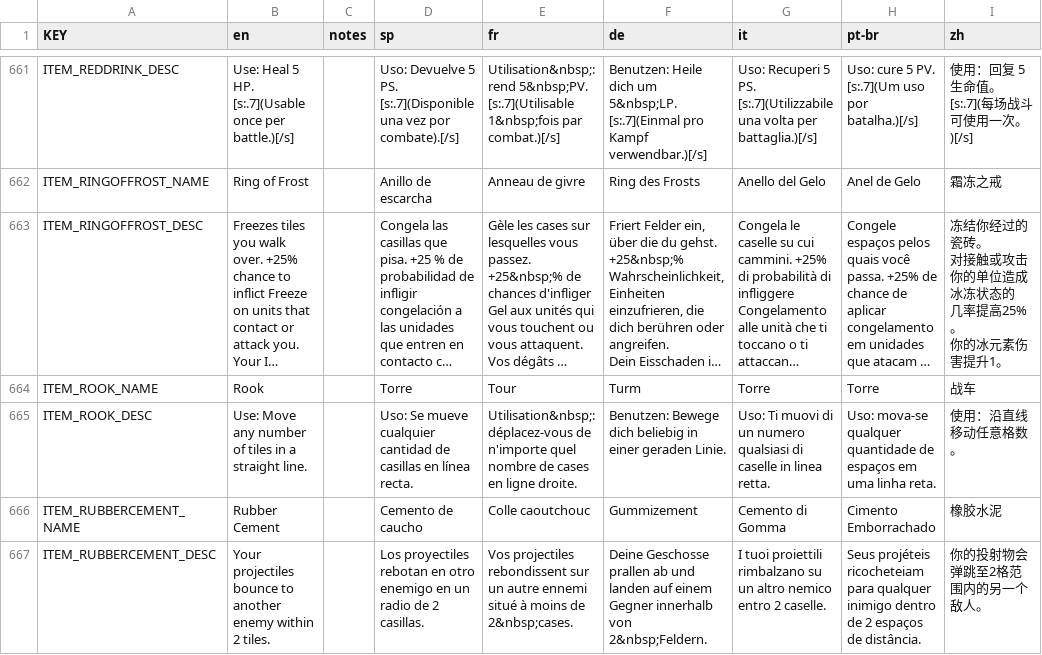
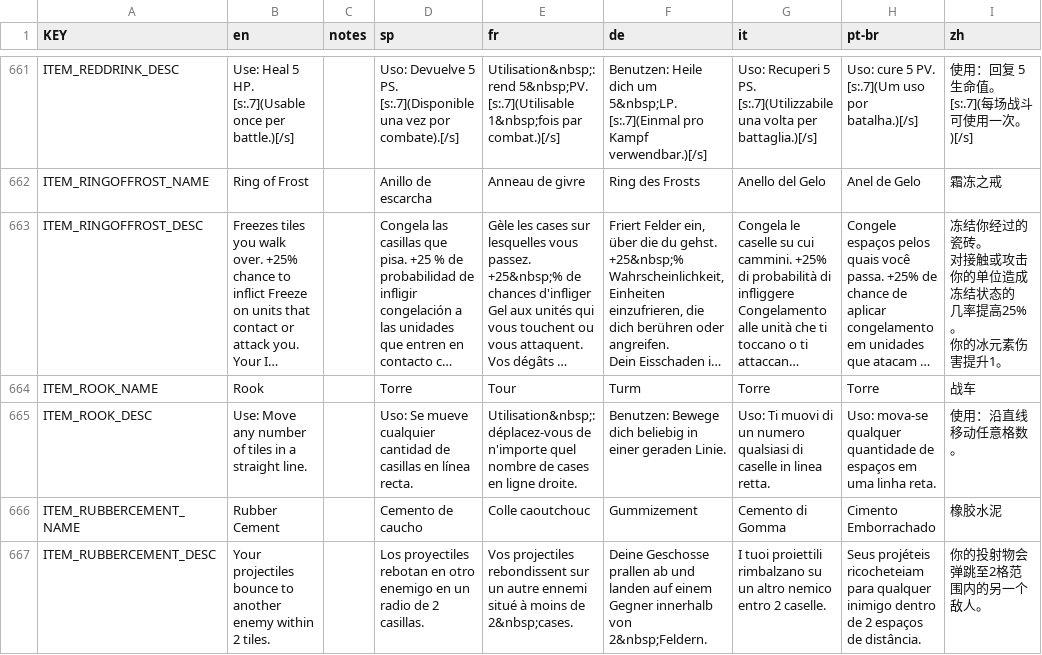
Before and after one commit to rainzz-512/Mewgenics-Chinese-Translation, a CSV file: Mewgenics_CN_patch/data/text/items.csv, drawn as a sheet; only a part is shown, gaps mark what is left out; long unchanged cells end in …; the diff covers the shown part only; the diff names each change by its address in the sheet, - before the commit and + after, or states it on an @@ line.

Commit message:
Fix translations and improve text consistency across various CSV files
- Updated "Humping Animations" label translation in additions.csv
- Corrected item descriptions and names in items.csv, including "Spring" and "Scarf"
- Enhanced keyword tooltips for poison-related terms in keyword_tooltips.csv
- Revised day and month names in misc.csv for better clarity in Chinese
- Adjusted mutation descriptions for clarity and consistency in mutations.csv
- Improved passive ability descriptions in passives.csv, including "Poison Tips" and "Ice Paws"
- Updated unit names and descriptions in units.csv for better localization

```diff
--- a/Mewgenics_CN_patch/data/text/items.csv
+++ b/Mewgenics_CN_patch/data/text/items.csv
-I663 (zh): …单位造成冰冻状态的…
+I663 (zh): …单位造成冻结状态的…
```
Also changed, not shown: 4 edited cells elsewhere in this file, Mewgenics_CN_patch/data/text/keyword_tooltips.csv, Mewgenics_CN_patch/data/text/mutations.csv, 5 other files.
